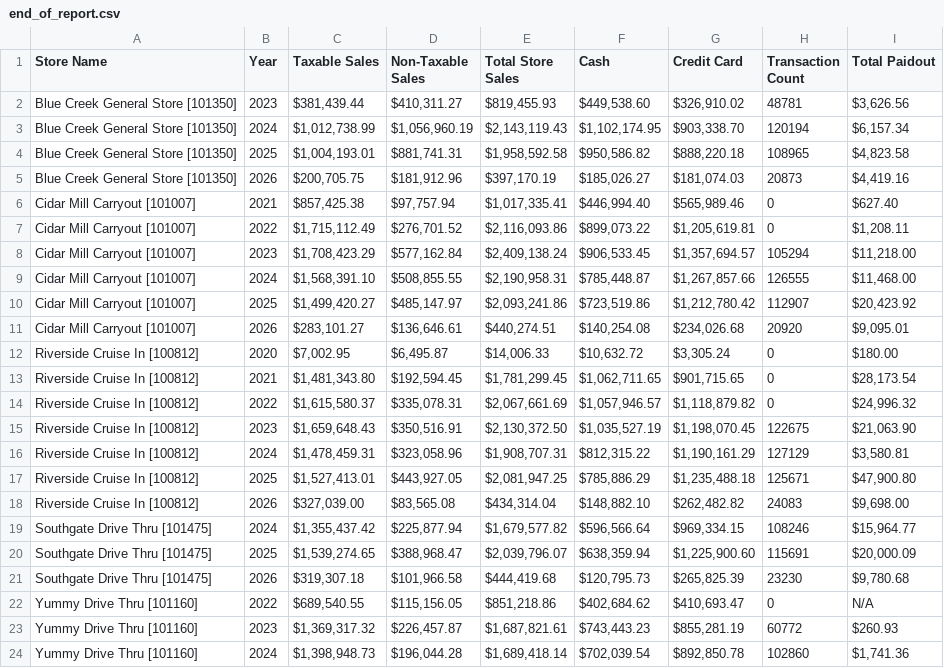
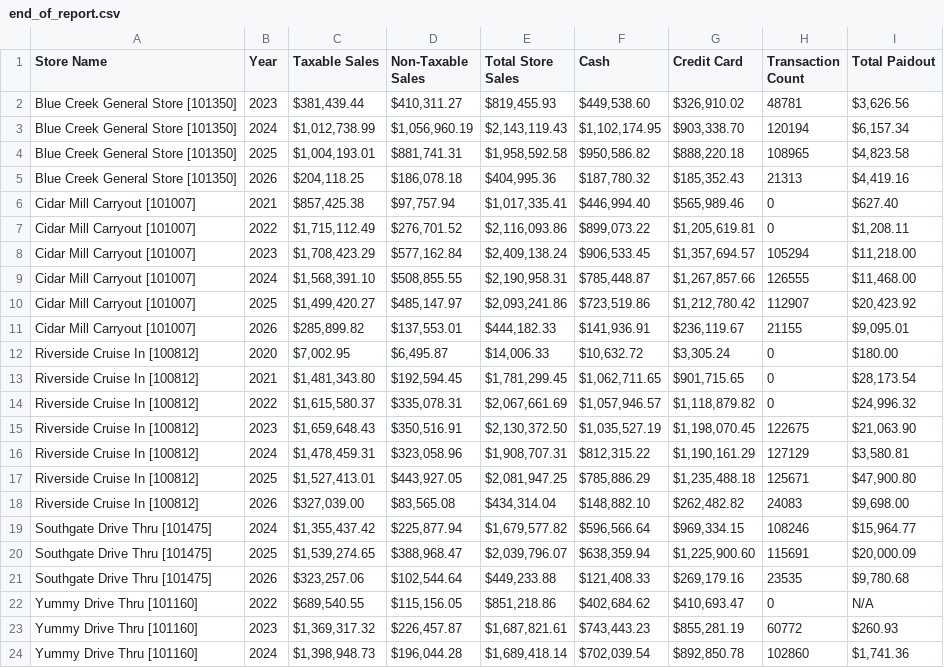
Before and after one commit to SHYAM555-BYTE/store-dashboard, a CSV file: end_of_report.csv, drawn as a sheet; only a part is shown; removed rows and columns are numbered as before the commit, all else as after; the diff names each change by its address in the sheet, - before the commit and + after, or states it on an @@ line.

```diff
--- a/end_of_report.csv
+++ b/end_of_report.csv
-row 5: Blue Creek General Store [101350] | 2026 | $200,705.75 | $181,912.96 | $397,170.19 | $185,026.27 | $181,074.03 | 20873 | $4,419.16
+row 5: Blue Creek General Store [101350] | 2026 | $204,118.25 | $186,078.18 | $404,995.36 | $187,780.32 | $185,352.43 | 21313 | $4,419.16
-row 11: Cidar Mill Carryout [101007] | 2026 | $283,101.27 | $136,646.61 | $440,274.51 | $140,254.08 | $234,026.68 | 20920 | $9,095.01
+row 11: Cidar Mill Carryout [101007] | 2026 | $285,899.82 | $137,553.01 | $444,182.33 | $141,936.91 | $236,119.67 | 21155 | $9,095.01
-row 21: Southgate Drive Thru [101475] | 2026 | $319,307.18 | $101,966.58 | $444,419.68 | $120,795.73 | $265,825.39 | 23230 | $9,780.68
+row 21: Southgate Drive Thru [101475] | 2026 | $323,257.06 | $102,544.64 | $449,233.88 | $121,408.33 | $269,179.16 | 23535 | $9,780.68
```
Also changed, not shown: end_of_month_report.csv.
